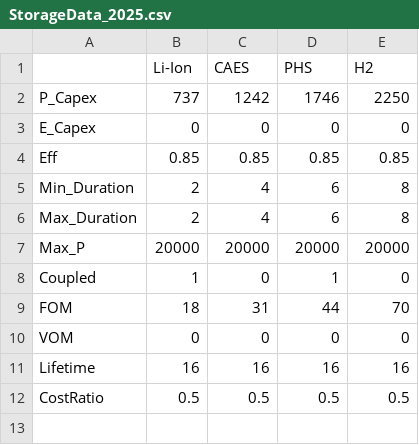
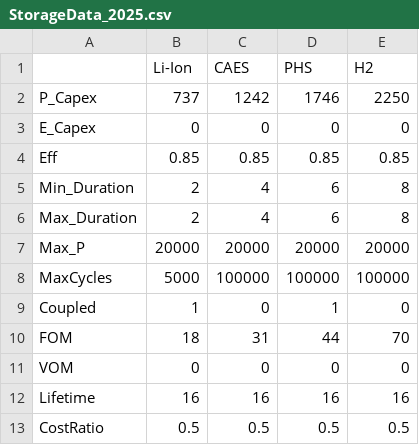
Before and after one commit to Omar0902/SDOM, a CSV file: Data/exchange_hydro_daily_budget_multiple_balancing_p95/StorageData_2025.csv, drawn as a sheet.

Commit message:
Change "MaxCycles" from scalars.csv to storage data and 1 parameter by technology. Now, temporalily all technologies will have this constraint

```diff
--- a/Data/exchange_hydro_daily_budget_multiple_balancing_p95/StorageData_2025.csv
+++ b/Data/exchange_hydro_daily_budget_multiple_balancing_p95/StorageData_2025.csv
@@ -7,2 +7,3 @@ Max_Duration,2,4,6,8
 Max_P,20000,20000,20000,20000
+MaxCycles,5000,100000,100000,100000
 Coupled,1,0,1,0
```
Also changed, not shown: Data/no_exchange_hydro_daily_budget_multiple_balancing_p95/StorageData_2025.csv, Data/no_exchange_monthly_hydro_budget_multiple_balancing_p50/StorageData_2025.csv, 9 other files.
